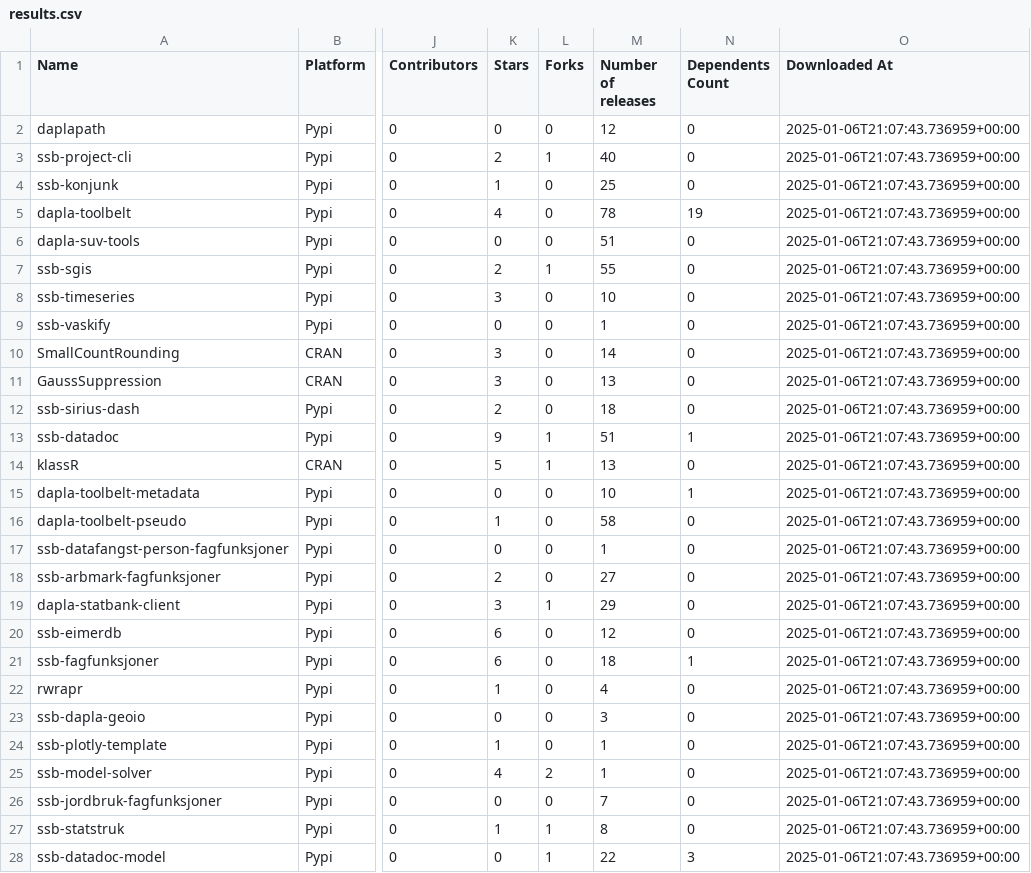
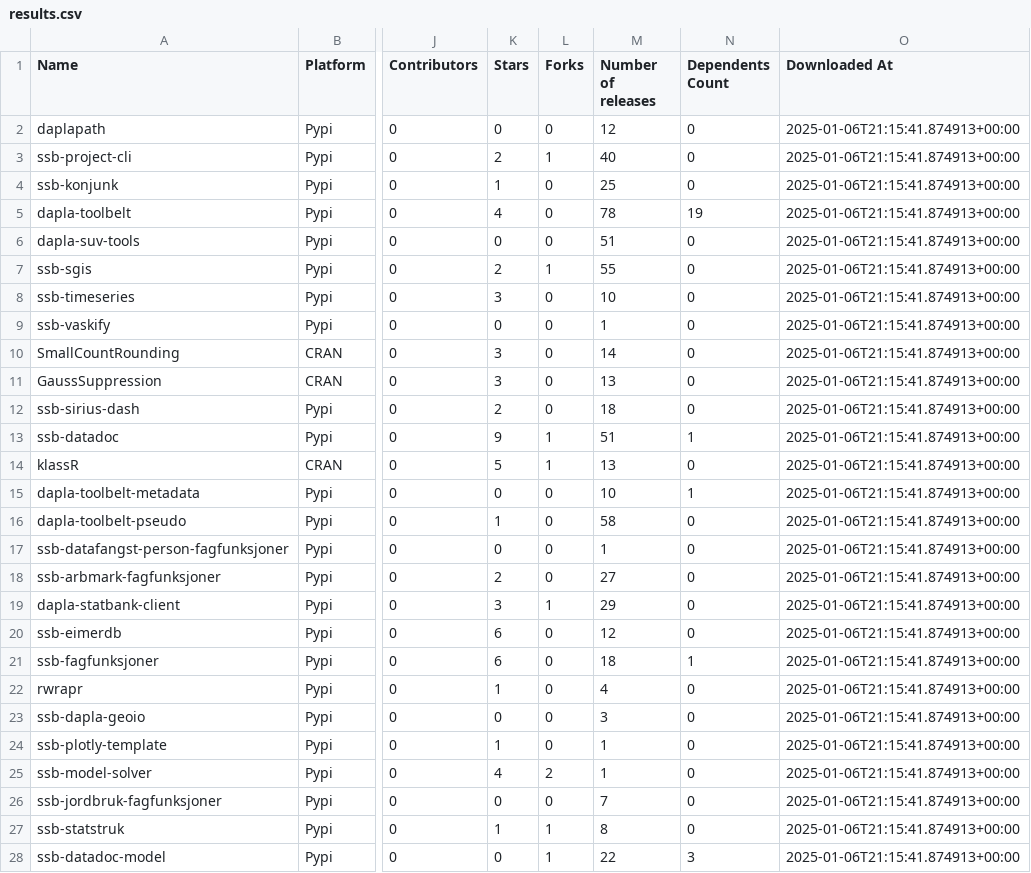
Before and after one commit to trygu/ssb-pypi-statistics, a CSV file: results.csv, drawn as a sheet; only a part is shown, gaps mark what is left out; the diff covers the shown part only; the diff names each change by its address in the sheet, - before the commit and + after, or states it on an @@ line.

```diff
--- a/results.csv
+++ b/results.csv
-O2:O28 (Downloaded At): 2025-01-06T21:07:43.736959+00:00
+O2:O28 (Downloaded At): 2025-01-06T21:15:41.874913+00:00
```
Also changed, not shown: 26 edited cells elsewhere in this file, 2 other files.
